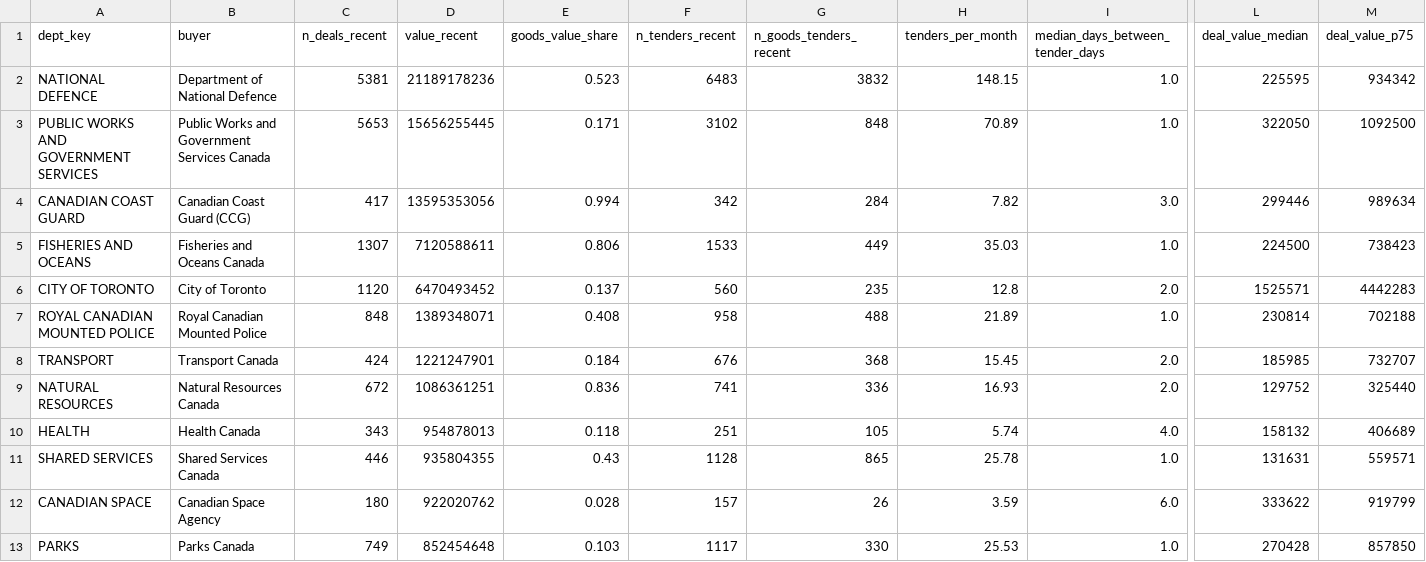
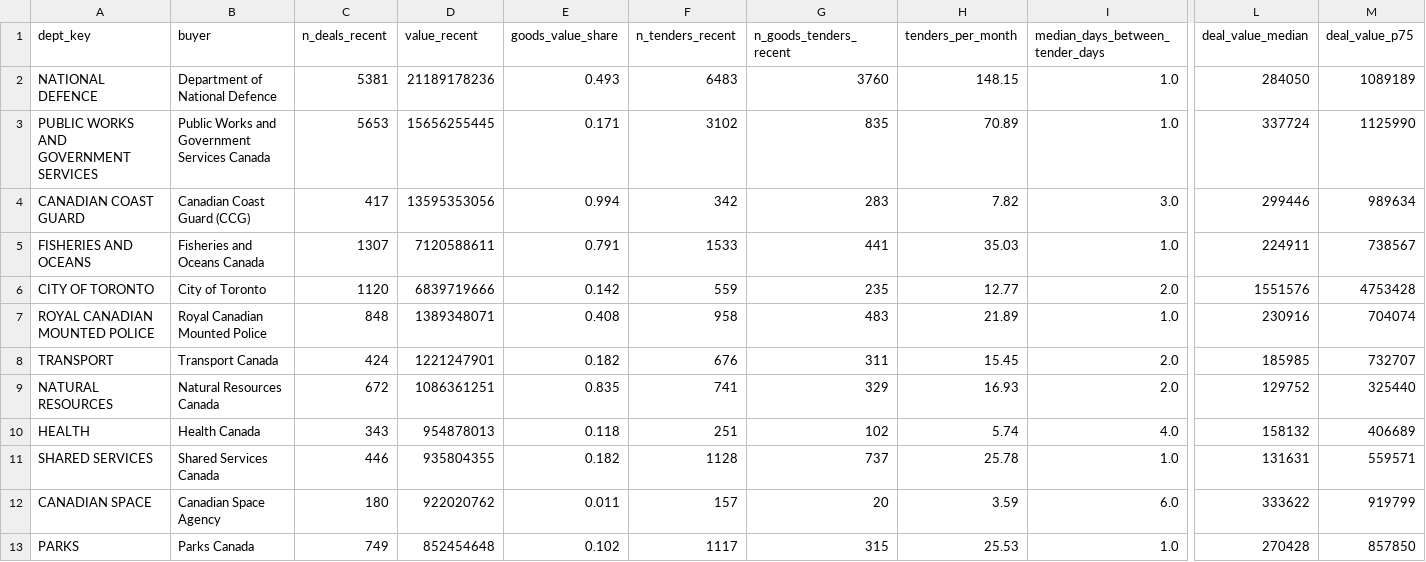
Before and after one commit to howellcolston-hash/herald-data, a CSV file: views/buyer_profiles.csv, drawn as a sheet; only a part is shown, gaps mark what is left out; the diff covers the shown part only; the diff names each change by its address in the sheet, - before the commit and + after, or states it on an @@ line.

```diff
--- a/views/buyer_profiles.csv
+++ b/views/buyer_profiles.csv
-E2 (goods_value_share): 0.523
+E2 (goods_value_share): 0.493
-G2 (n_goods_tenders_recent): 3832
+G2 (n_goods_tenders_recent): 3760
-L2 (deal_value_median): 225595
+L2 (deal_value_median): 284050
-M2 (deal_value_p75): 934342
+M2 (deal_value_p75): 1089189
-G3 (n_goods_tenders_recent): 848
+G3 (n_goods_tenders_recent): 835
-L3 (deal_value_median): 322050
+L3 (deal_value_median): 337724
-M3 (deal_value_p75): 1092500
+M3 (deal_value_p75): 1125990
-G4 (n_goods_tenders_recent): 284
+G4 (n_goods_tenders_recent): 283
-E5 (goods_value_share): 0.806
+E5 (goods_value_share): 0.791
-G5 (n_goods_tenders_recent): 449
+G5 (n_goods_tenders_recent): 441
-L5 (deal_value_median): 224500
+L5 (deal_value_median): 224911
-M5 (deal_value_p75): 738423
+M5 (deal_value_p75): 738567
-D6 (value_recent): 6470493452
+D6 (value_recent): 6839719666
-E6 (goods_value_share): 0.137
+E6 (goods_value_share): 0.142
-F6 (n_tenders_recent): 560
+F6 (n_tenders_recent): 559
-H6 (tenders_per_month): 12.8
+H6 (tenders_per_month): 12.77
-L6 (deal_value_median): 1525571
+L6 (deal_value_median): 1551576
-M6 (deal_value_p75): 4442283
+M6 (deal_value_p75): 4753428
-G7 (n_goods_tenders_recent): 488
+G7 (n_goods_tenders_recent): 483
-L7 (deal_value_median): 230814
+L7 (deal_value_median): 230916
-M7 (deal_value_p75): 702188
+M7 (deal_value_p75): 704074
-E8 (goods_value_share): 0.184
+E8 (goods_value_share): 0.182
-G8 (n_goods_tenders_recent): 368
+G8 (n_goods_tenders_recent): 311
-E9 (goods_value_share): 0.836
+E9 (goods_value_share): 0.835
-G9 (n_goods_tenders_recent): 336
+G9 (n_goods_tenders_recent): 329
-G10 (n_goods_tenders_recent): 105
+G10 (n_goods_tenders_recent): 102
-E11 (goods_value_share): 0.43
+E11 (goods_value_share): 0.182
-G11 (n_goods_tenders_recent): 865
+G11 (n_goods_tenders_recent): 737
-E12 (goods_value_share): 0.028
+E12 (goods_value_share): 0.011
-G12 (n_goods_tenders_recent): 26
+G12 (n_goods_tenders_recent): 20
-E13 (goods_value_share): 0.103
+E13 (goods_value_share): 0.102
-G13 (n_goods_tenders_recent): 330
+G13 (n_goods_tenders_recent): 315
```
Also changed, not shown: 91 edited cells elsewhere in this file, views/category_book.csv, 58 other files.
